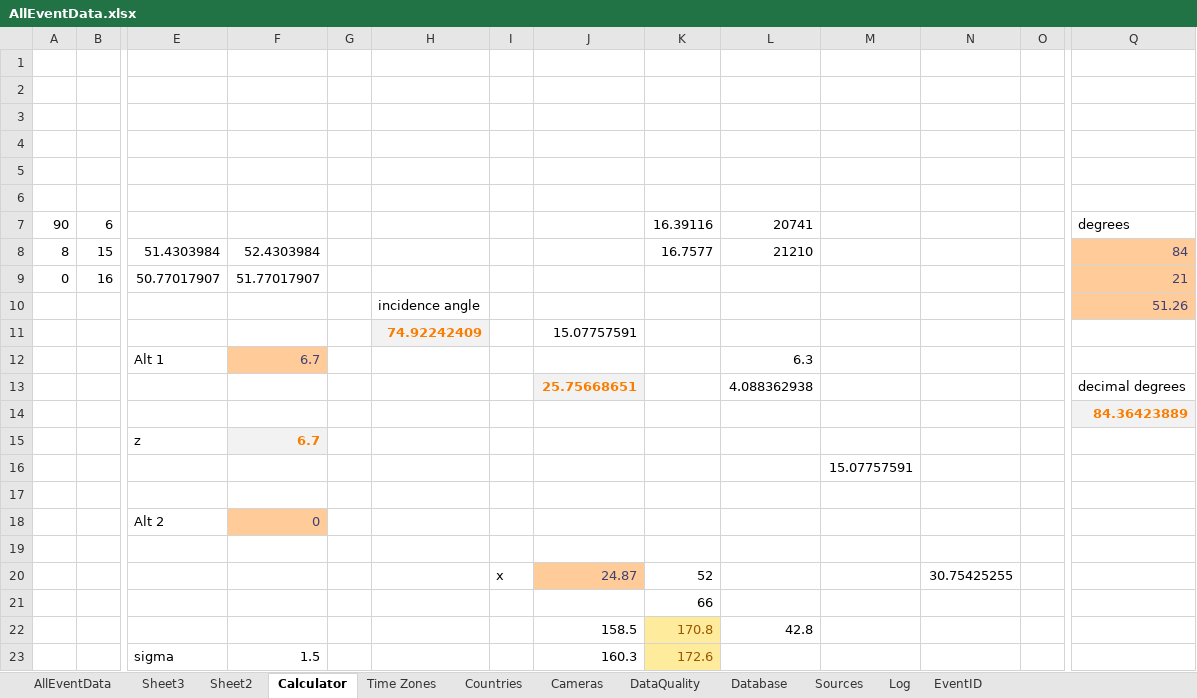
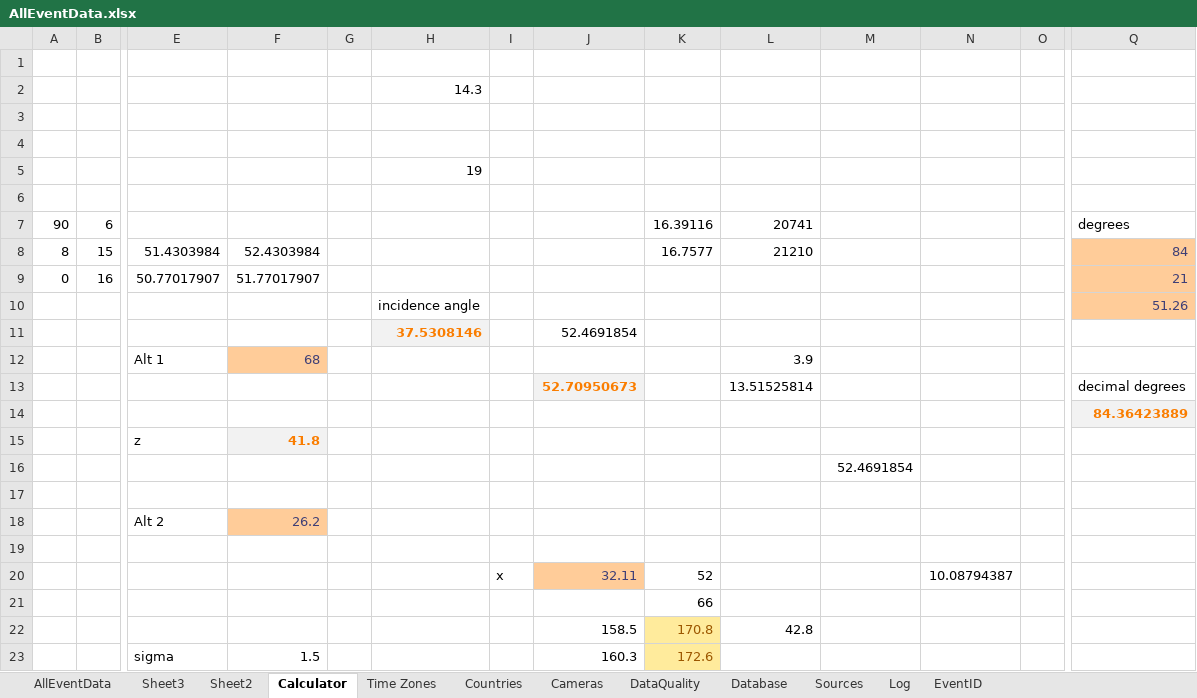
Before and after one commit to strewnify/strewnlab, an Excel workbook: AllEventData.xlsx, sheet Calculator, drawn as a sheet; only a part is shown, gaps mark what is left out; values as stored, in another font and other column widths than the file's, no borders; charts and pictures not drawn; removed rows and columns are numbered as before the commit, all else as after; rows hold the shown columns only; the diff names each change by its address in the sheet, - before the commit and + after, or states it on an @@ line.

```diff
--- a/AllEventData.xlsx (sheet Calculator)
+++ b/AllEventData.xlsx (sheet Calculator)
+row 2:  |  |  |  |  | 14.3
-H5: (empty)
+H5: 19
-row 5: (empty)
-row 11:  |  |  |  |  | 74.92242409 |  | 15.07757591
-row 12:  |  | Alt 1 | 6.7 |  |  |  |  |  | 6.3
-row 13:  |  |  |  |  |  |  | 25.75668651 |  | 4.088362938 |  |  |  | decimal degrees
+row 11:  |  |  |  |  | 37.5308146 |  | 52.4691854
+row 12:  |  | Alt 1 | 68 |  |  |  |  |  | 3.9
+row 13:  |  |  |  |  |  |  | 52.70950673 |  | 13.51525814 |  |  |  | decimal degrees
-F15: 6.7
+F15: 41.8
-M16: 15.07757591
+M16: 52.4691854
-F18: 0
+F18: 26.2
-J20: 24.87
+J20: 32.11
-N20: 30.75425255
+N20: 10.08794387
```
Also changed, not shown: sheet AllEventData, 13 other files.
